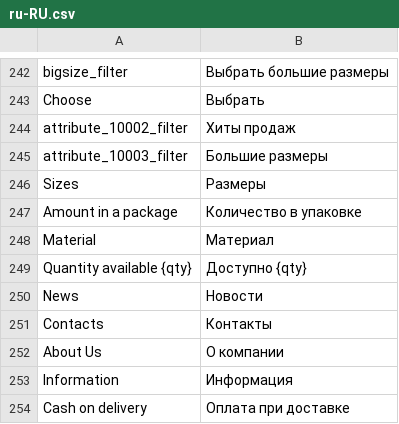
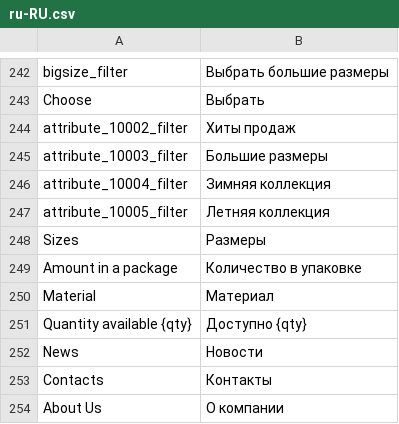
Before and after one commit to egor-pisarev/vsf-theme-ivago, a CSV file: resource/i18n/ru-RU.csv, drawn as a sheet; only a part is shown, gaps mark what is left out; the shorter side is filled out with more unchanged rows.

```diff
--- a/resource/i18n/ru-RU.csv
+++ b/resource/i18n/ru-RU.csv
@@ -245,2 +245,4 @@
 "attribute_10003_filter","Большие размеры"
+"attribute_10004_filter","Зимняя коллекция"
+"attribute_10005_filter","Летняя коллекция"
 "Sizes","Размеры"
```
Also changed, not shown: 2 other files.
